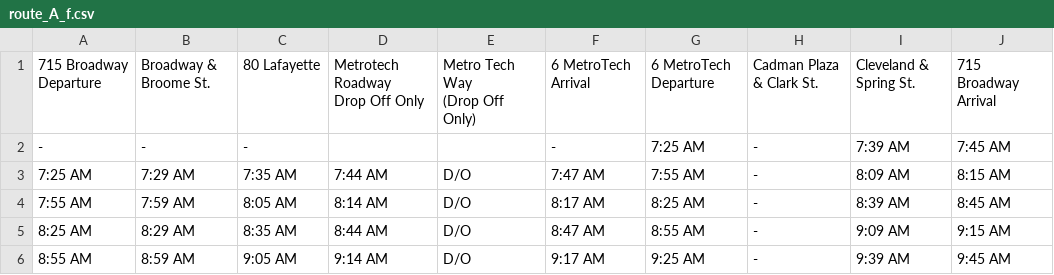
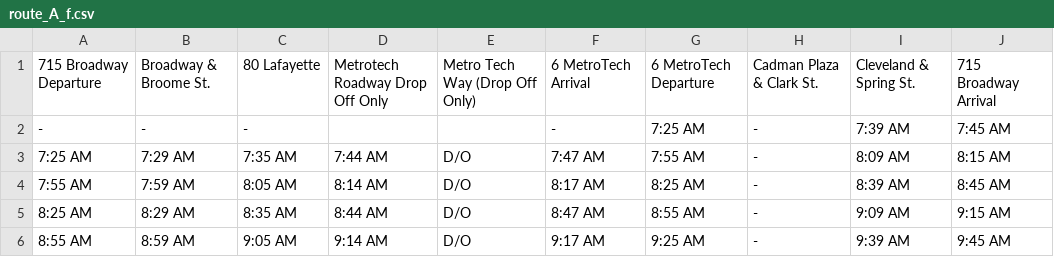
Before and after one commit to WangZhewei1027/NYU-GO, a CSV file: public/route_A_f.csv, drawn as a sheet; only a part is shown; ↵ is a line break in a cell; the diff names each change by its address in the sheet, - before the commit and + after, or states it on an @@ line.

```diff
--- a/public/route_A_f.csv
+++ b/public/route_A_f.csv
-D1: Metrotech Roadway ↵ Drop Off Only
+D1: Metrotech Roadway Drop Off Only
-E1: Metro Tech Way ↵ (Drop Off Only)
+E1: Metro Tech Way (Drop Off Only)
-F1: 6 MetroTech ↵ Arrival
+F1: 6 MetroTech Arrival
-G1: 6 MetroTech ↵ Departure
+G1: 6 MetroTech Departure
```
Also changed, not shown: public/route_B_mt.csv, public/route_E_f.csv, 17 other files.
